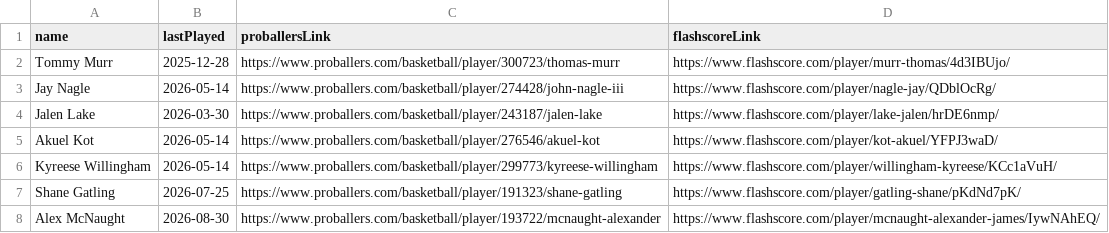
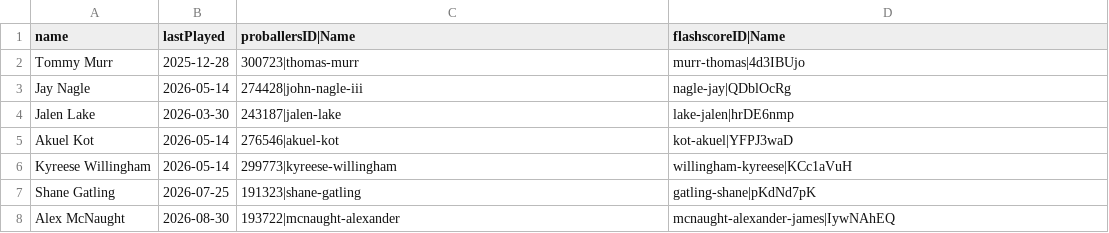
Before and after one commit to saylordts/Player-Monitor, a CSV file: _Data/playerLinks.csv, drawn as a sheet.

Commit message:
Reconfigure to simpler data storage

```diff
--- a/_Data/playerLinks.csv
+++ b/_Data/playerLinks.csv
@@ -1,8 +1,8 @@
-name,lastPlayed,proballersLink,flashscoreLink
-Tommy Murr,2025-12-28,https://www.proballers.com/basketball/player/300723/thomas-murr,https://www.flashscore.com/player/murr-thomas/4d3IBUjo/
-Jay Nagle,2026-05-14,https://www.proballers.com/basketball/player/274428/john-nagle-iii,https://www.flashscore.com/player/nagle-jay/QDblOcRg/
-Jalen Lake,2026-03-30,https://www.proballers.com/basketball/player/243187/jalen-lake,https://www.flashscore.com/player/lake-jalen/hrDE6nmp/
-Akuel Kot,2026-05-14,https://www.proballers.com/basketball/player/276546/akuel-kot,https://www.flashscore.com/player/kot-akuel/YFPJ3waD/
-Kyreese Willingham,2026-05-14,https://www.proballers.com/basketball/player/299773/kyreese-willingham,https://www.flashscore.com/player/willingham-kyreese/KCc1aVuH/
-Shane Gatling,2026-07-25,https://www.proballers.com/basketball/player/191323/shane-gatling,https://www.flashscore.com/player/gatling-shane/pKdNd7pK/
-Alex McNaught,2026-08-30,https://www.proballers.com/basketball/player/193722/mcnaught-alexander,https://www.flashscore.com/player/mcnaught-alexander-james/IywNAhEQ/
+name,lastPlayed,proballersID|Name,flashscoreID|Name
+Tommy Murr,2025-12-28,300723|thomas-murr,murr-thomas|4d3IBUjo
+Jay Nagle,2026-05-14,274428|john-nagle-iii,nagle-jay|QDblOcRg
+Jalen Lake,2026-03-30,243187|jalen-lake,lake-jalen|hrDE6nmp
+Akuel Kot,2026-05-14,276546|akuel-kot,kot-akuel|YFPJ3waD
+Kyreese Willingham,2026-05-14,299773|kyreese-willingham,willingham-kyreese|KCc1aVuH
+Shane Gatling,2026-07-25,191323|shane-gatling,gatling-shane|pKdNd7pK
+Alex McNaught,2026-08-30,193722|mcnaught-alexander,mcnaught-alexander-james|IywNAhEQ
```
Also changed, not shown: 7 other files.
